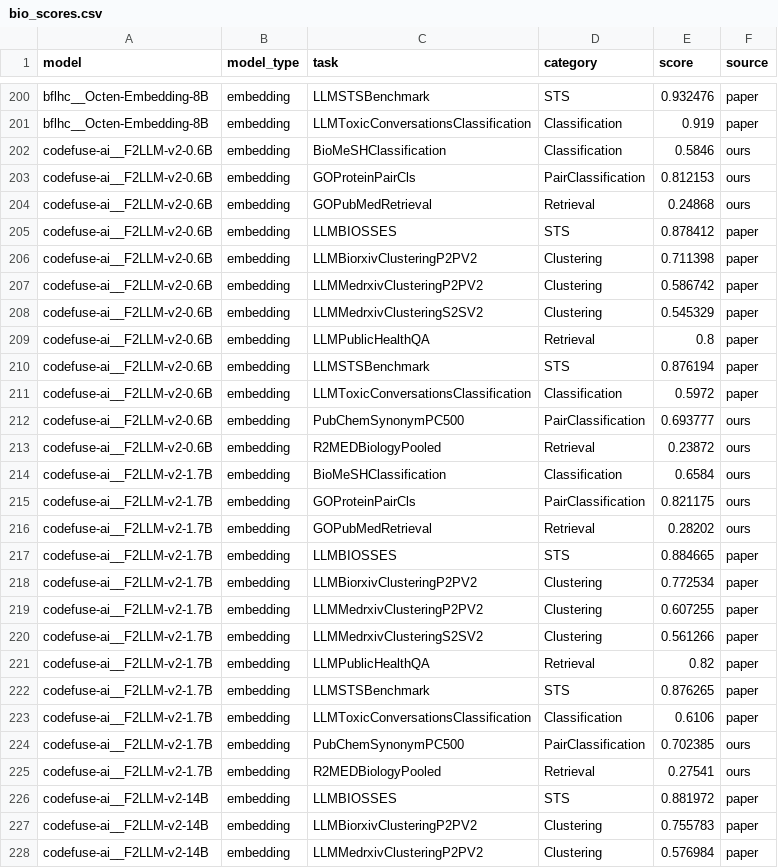
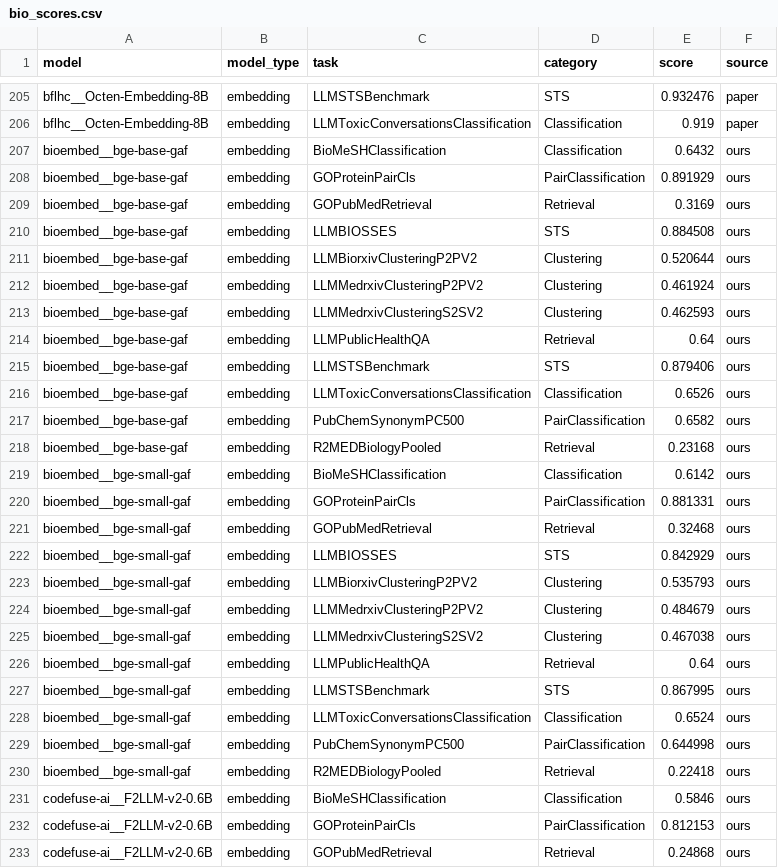
Before and after one commit to dbolser/BioEmbed, a CSV file: results/bio_scores.csv, drawn as a sheet; only a part is shown, gaps mark what is left out; the shorter side is filled out with more unchanged rows; the diff covers the shown part only.

```diff
--- a/results/bio_scores.csv
+++ b/results/bio_scores.csv
@@ -201,2 +206,26 @@ bflhc__Octen-Embedding-8B,embedding,LLMSTSBenchmark,STS,0.932476,paper
 bflhc__Octen-Embedding-8B,embedding,LLMToxicConversationsClassification,Classification,0.919,paper
+bioembed__bge-base-gaf,embedding,BioMeSHClassification,Classification,0.6432,ours
+bioembed__bge-base-gaf,embedding,GOProteinPairCls,PairClassification,0.891929,ours
+bioembed__bge-base-gaf,embedding,GOPubMedRetrieval,Retrieval,0.3169,ours
+bioembed__bge-base-gaf,embedding,LLMBIOSSES,STS,0.884508,ours
+bioembed__bge-base-gaf,embedding,LLMBiorxivClusteringP2PV2,Clustering,0.520644,ours
+bioembed__bge-base-gaf,embedding,LLMMedrxivClusteringP2PV2,Clustering,0.461924,ours
+bioembed__bge-base-gaf,embedding,LLMMedrxivClusteringS2SV2,Clustering,0.462593,ours
+bioembed__bge-base-gaf,embedding,LLMPublicHealthQA,Retrieval,0.64,ours
+bioembed__bge-base-gaf,embedding,LLMSTSBenchmark,STS,0.879406,ours
+bioembed__bge-base-gaf,embedding,LLMToxicConversationsClassification,Classification,0.6526,ours
+bioembed__bge-base-gaf,embedding,PubChemSynonymPC500,PairClassification,0.6582,ours
+bioembed__bge-base-gaf,embedding,R2MEDBiologyPooled,Retrieval,0.23168,ours
+bioembed__bge-small-gaf,embedding,BioMeSHClassification,Classification,0.6142,ours
+bioembed__bge-small-gaf,embedding,GOProteinPairCls,PairClassification,0.881331,ours
+bioembed__bge-small-gaf,embedding,GOPubMedRetrieval,Retrieval,0.32468,ours
+bioembed__bge-small-gaf,embedding,LLMBIOSSES,STS,0.842929,ours
+bioembed__bge-small-gaf,embedding,LLMBiorxivClusteringP2PV2,Clustering,0.535793,ours
+bioembed__bge-small-gaf,embedding,LLMMedrxivClusteringP2PV2,Clustering,0.484679,ours
+bioembed__bge-small-gaf,embedding,LLMMedrxivClusteringS2SV2,Clustering,0.467038,ours
+bioembed__bge-small-gaf,embedding,LLMPublicHealthQA,Retrieval,0.64,ours
+bioembed__bge-small-gaf,embedding,LLMSTSBenchmark,STS,0.867995,ours
+bioembed__bge-small-gaf,embedding,LLMToxicConversationsClassification,Classification,0.6524,ours
+bioembed__bge-small-gaf,embedding,PubChemSynonymPC500,PairClassification,0.644998,ours
+bioembed__bge-small-gaf,embedding,R2MEDBiologyPooled,Retrieval,0.22418,ours
 codefuse-ai__F2LLM-v2-0.6B,embedding,BioMeSHClassification,Classification,0.5846,ours
```
Also changed, not shown: 5 added rows elsewhere in this file, results/bio_embedding_costs.csv, results/bio_pareto.csv, 38 other files.
